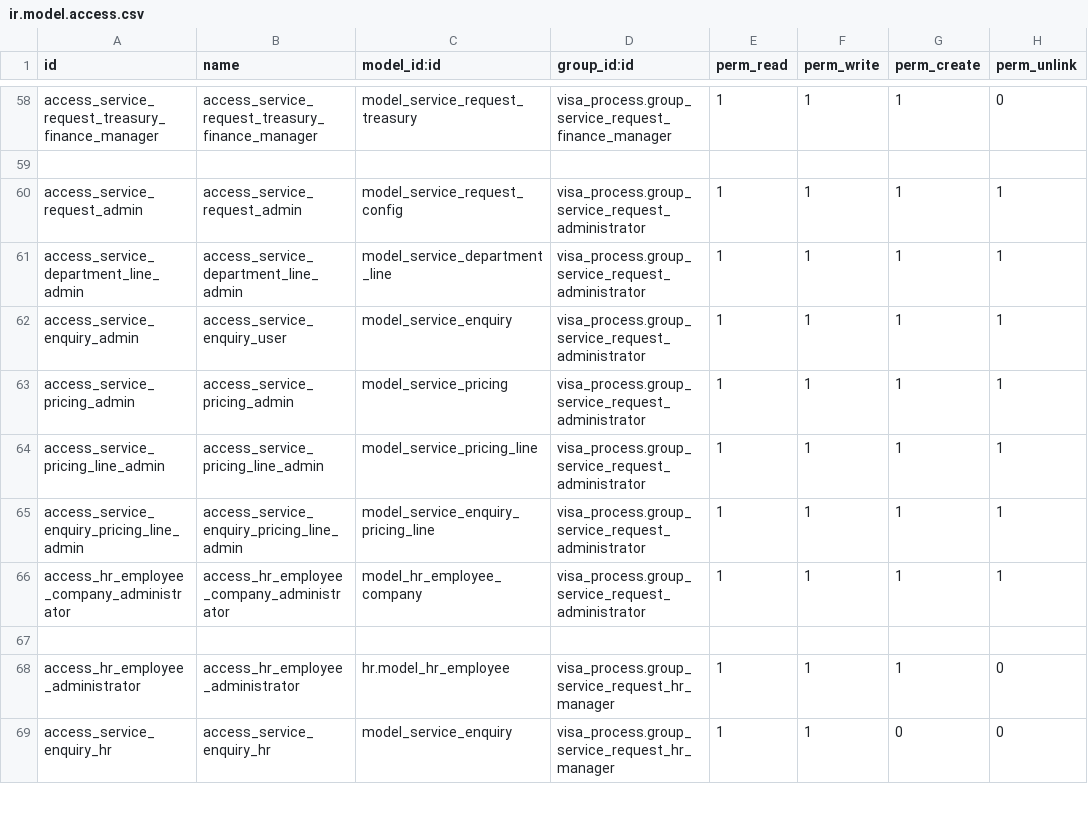
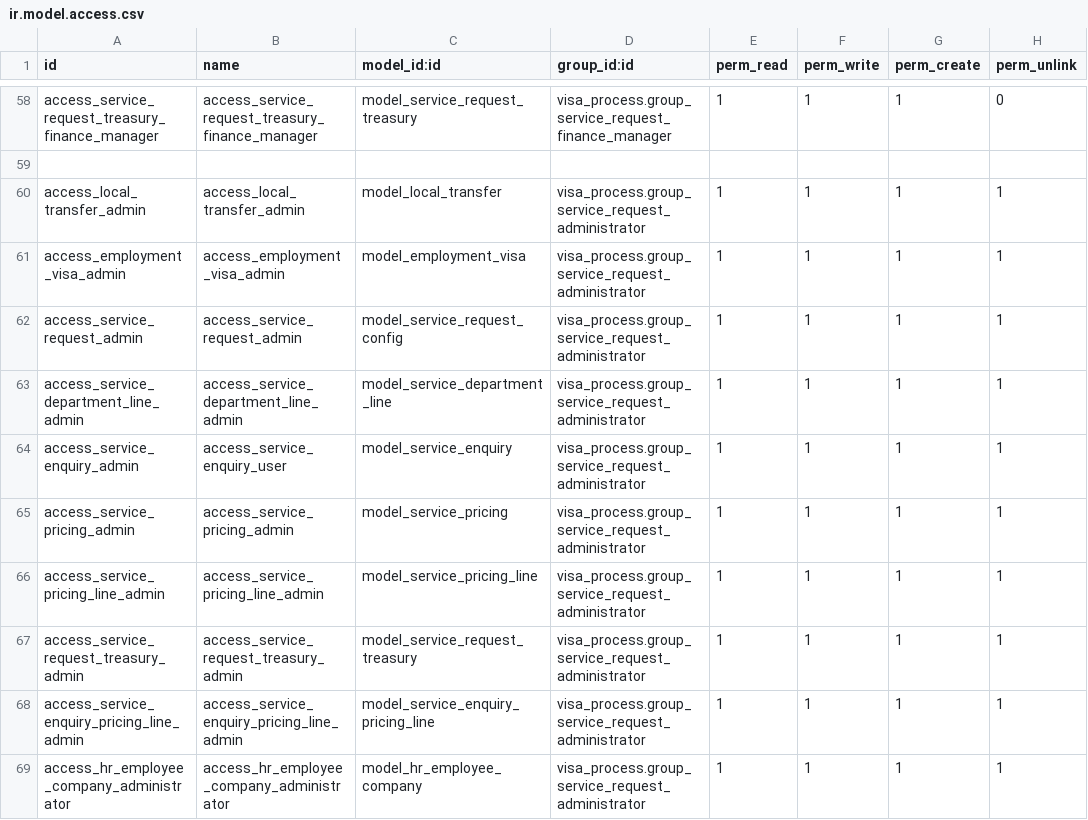
Before and after one commit to Deekshithhm27/aamalcom, a CSV file: visa_process/security/ir.model.access.csv, drawn as a sheet; only a part is shown, gaps mark what is left out; the shorter side is filled out with more unchanged rows; the diff names each change by its address in the sheet, - before the commit and + after, or states it on an @@ line.

Commit message:
Made EV and LT visible for admin

```diff
--- a/visa_process/security/ir.model.access.csv
+++ b/visa_process/security/ir.model.access.csv
+row 60: access_local_transfer_admin | access_local_transfer_admin | model_local_transfer | visa_process.group_service_request_administrator | 1 | 1 | 1 | 1
+row 61: access_employment_visa_admin | access_employment_visa_admin | model_employment_visa | visa_process.group_service_request_administrator | 1 | 1 | 1 | 1
+row 67: access_service_request_treasury_admin | access_service_request_treasury_admin | model_service_request_treasury | visa_process.group_service_request_administrator | 1 | 1 | 1 | 1
```
Also changed, not shown: 6 other files.
